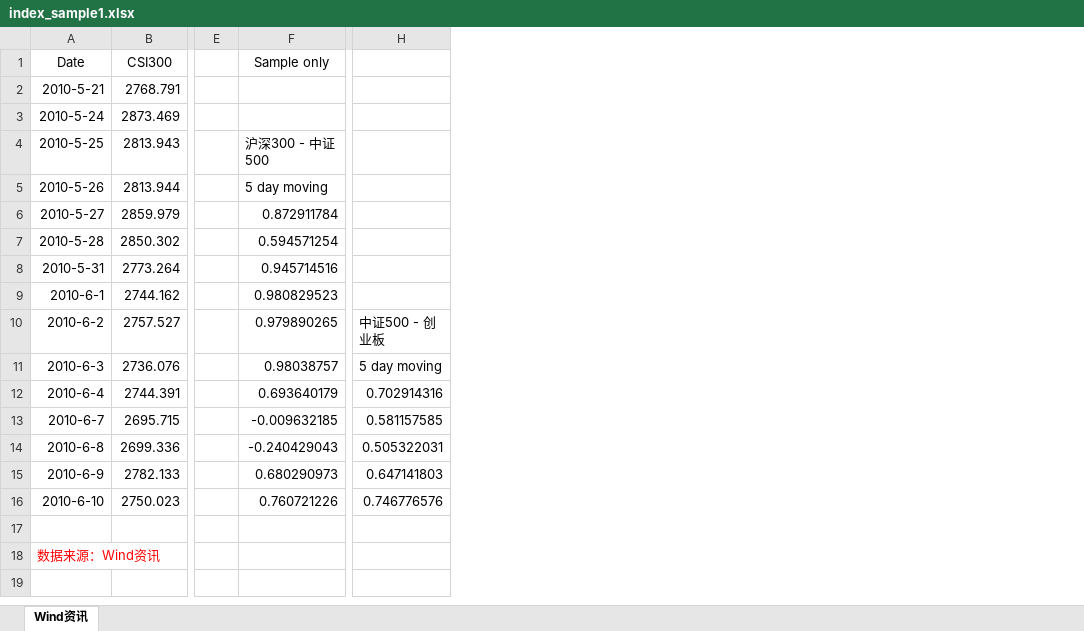
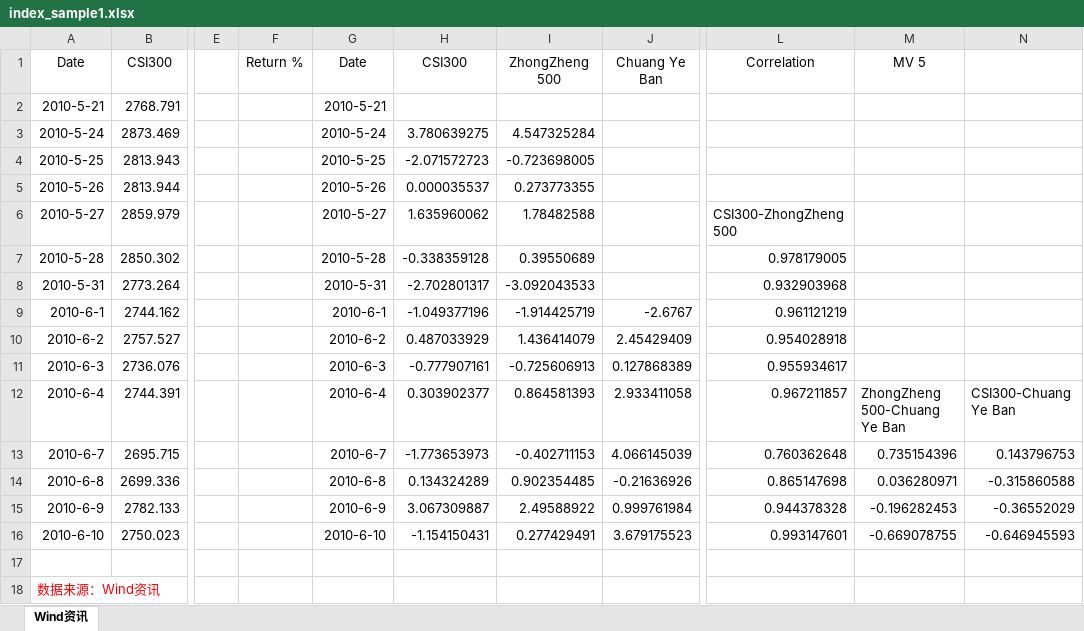
Before and after one commit to ZhangSteven/stock_analysis, an Excel workbook: samples/index_sample1.xlsx, sheet Wind资讯, drawn as a sheet; only a part is shown, gaps mark what is left out; values as stored, in another font and other column widths than the file's, no borders; removed rows and columns are numbered as before the commit, all else as after; the diff names each change by its address in the sheet, - before the commit and + after, or states it on an @@ line.

Commit message:
moving indices correlation OK

```diff
--- a/samples/index_sample1.xlsx (sheet Wind资讯)
+++ b/samples/index_sample1.xlsx (sheet Wind资讯)
-column F, rows 1-16: Sample only |  |  | 沪深300 - 中证500 | 5 day moving | 0.872911784 | 0.594571254 | 0.945714516 | 0.980829523 | 0.979890265 | 0.98038757 | 0.693640179 | -0.009632185 | -0.240429043 | 0.680290973 | 0.760721226
+column F, row 1: Return %
+column G, rows 1-16: Date | 2010-5-21 | 2010-5-24 | 2010-5-25 | 2010-5-26 | 2010-5-27 | 2010-5-28 | 2010-5-31 | 2010-6-1 | 2010-6-2 | 2010-6-3 | 2010-6-4 | 2010-6-7 | 2010-6-8 | 2010-6-9 | 2010-6-10
+column H, rows 1-16: CSI300 |  | 3.780639275 | -2.071572723 | 0.000035537 | 1.635960062 | -0.338359128 | -2.702801317 | -1.049377196 | 0.487033929 | -0.777907161 | 0.303902377 | -1.773653973 | 0.134324289 | 3.067309887 | -1.154150431
+column I, rows 1-16: ZhongZheng 500 |  | 4.547325284 | -0.723698005 | 0.273773355 | 1.78482588 | 0.39550689 | -3.092043533 | -1.914425719 | 1.436414079 | -0.725606913 | 0.864581393 | -0.402711153 | 0.902354485 | 2.49588922 | 0.277429491
+column J, rows 1-16: Chuang Ye Ban |  |  |  |  |  |  |  | -2.6767 | 2.45429409 | 0.127868389 | 2.933411058 | 4.066145039 | -0.21636926 | 0.999761984 | 3.679175523
-column H, rows 10-16: 中证500 - 创业板 | 5 day moving | 0.702914316 | 0.581157585 | 0.505322031 | 0.647141803 | 0.746776576
+column L, rows 1-16: Correlation |  |  |  |  | CSI300-ZhongZheng 500 | 0.978179005 | 0.932903968 | 0.961121219 | 0.954028918 | 0.955934617 | 0.967211857 | 0.760362648 | 0.865147698 | 0.944378328 | 0.993147601
+column M, rows 1-16: MV 5 |  |  |  |  |  |  |  |  |  |  | ZhongZheng 500-Chuang Ye Ban | 0.735154396 | 0.036280971 | -0.196282453 | -0.669078755
+column N, rows 12-16: CSI300-Chuang Ye Ban | 0.143796753 | -0.315860588 | -0.36552029 | -0.646945593
```
Also changed, not shown: data files/A-share-index.xlsx, 7 other files.
